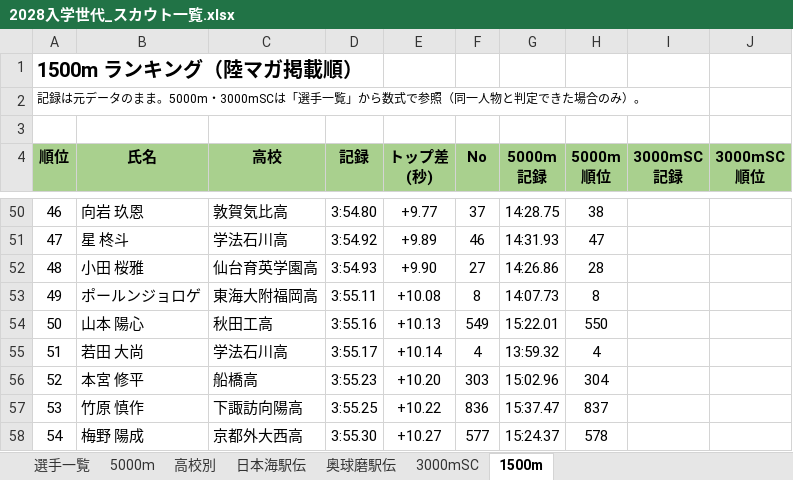
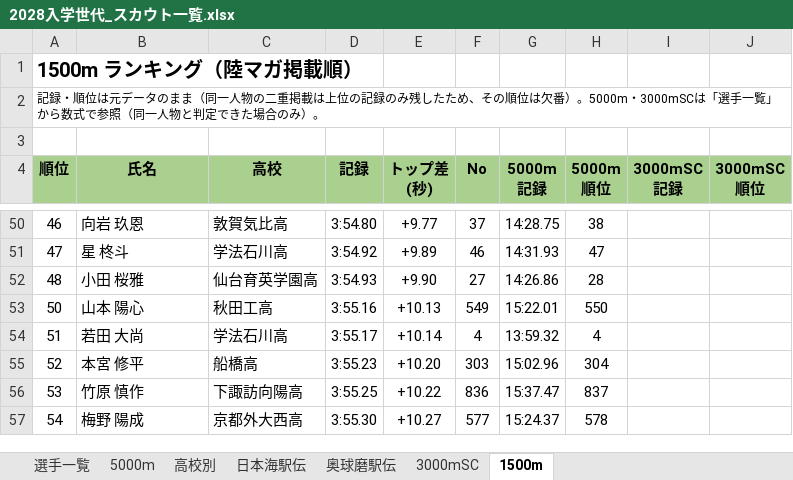
Before and after one commit to itoaogaku/rikujo, an Excel workbook: output/2028入学世代_スカウト一覧.xlsx, sheet 1500m, drawn as a sheet; only a part is shown, gaps mark what is left out; values as stored, in another font and other column widths than the file's, no borders; charts and pictures and conditional formats not drawn; the diff names each change by its address in the sheet, - before the commit and + after, or states it on an @@ line.

```diff
--- a/output/2028入学世代_スカウト一覧.xlsx (sheet 1500m)
+++ b/output/2028入学世代_スカウト一覧.xlsx (sheet 1500m)
@@ column A (順位) renumbered in row 2 @@
-row 53: 49 | ポールンジョロゲ | 東海大附福岡高 | 3:55.11 | +10.08 | 8 | 14:07.73 | 8
```
Also changed, not shown: sheet 選手一覧, sheet 3000mSC, sheet 5000m, formulas that keep their value, 1 other file.
